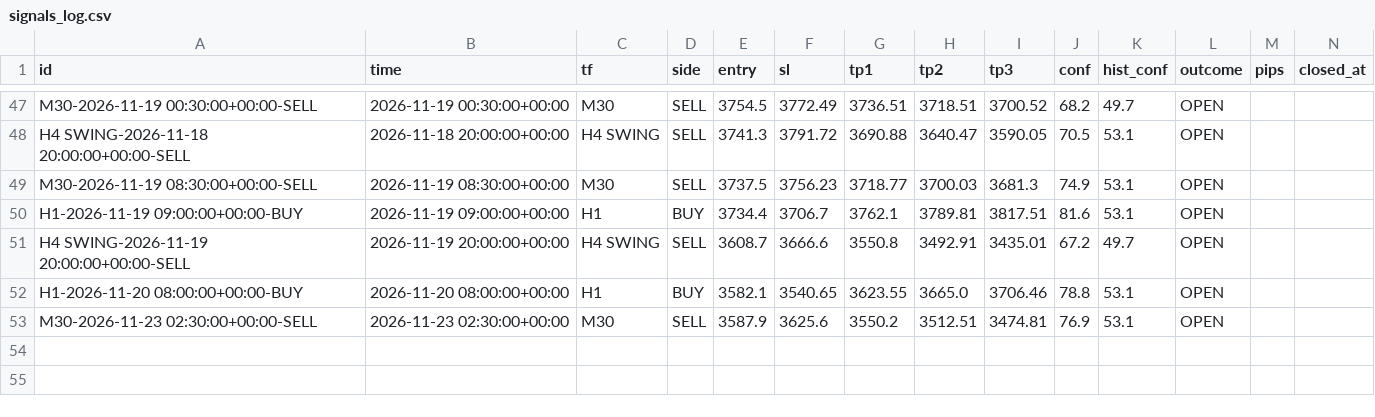
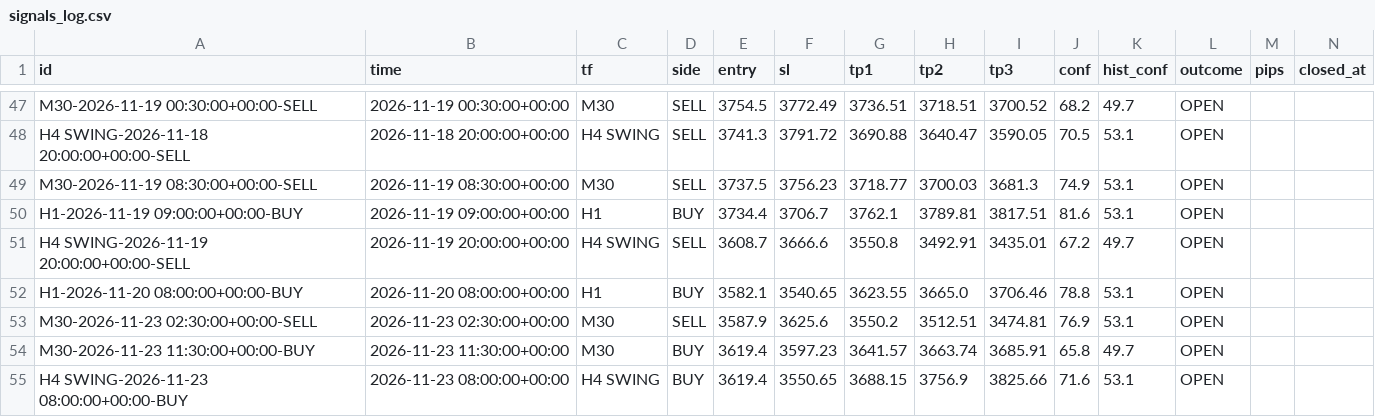
Before and after one commit to 25ftt1018/XAUUSD_AI, a CSV file: data/signals_log.csv, drawn as a sheet; only a part is shown, gaps mark what is left out; the diff names each change by its address in the sheet, - before the commit and + after, or states it on an @@ line.

Commit message:
scoreboard: cron signal log

```diff
--- a/data/signals_log.csv
+++ b/data/signals_log.csv
+row 54: M30-2026-11-23 11:30:00+00:00-BUY | 2026-11-23 11:30:00+00:00 | M30 | BUY | 3619.4 | 3597.23 | 3641.57 | 3663.74 | 3685.91 | 65.8 | 49.7 | OPEN
+row 55: H4 SWING-2026-11-23 08:00:00+00:00-BUY | 2026-11-23 08:00:00+00:00 | H4 SWING | BUY | 3619.4 | 3550.65 | 3688.15 | 3756.9 | 3825.66 | 71.6 | 53.1 | OPEN
```
